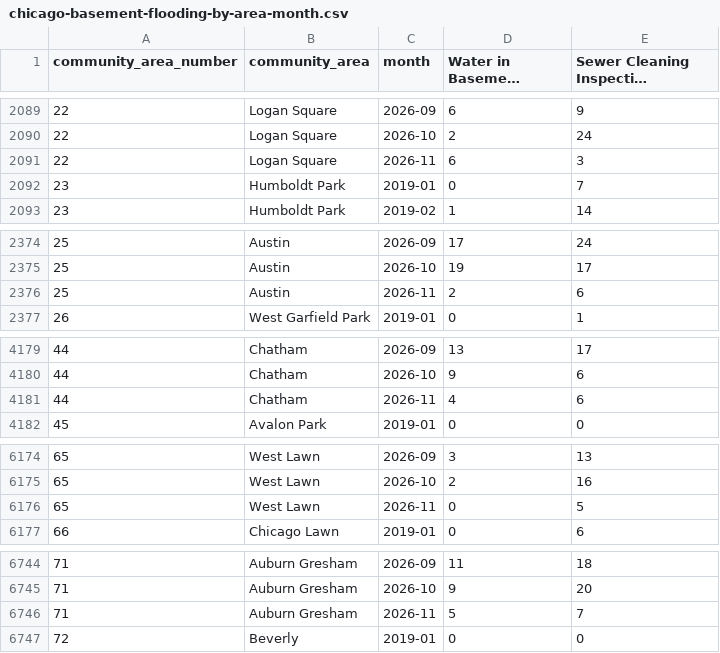
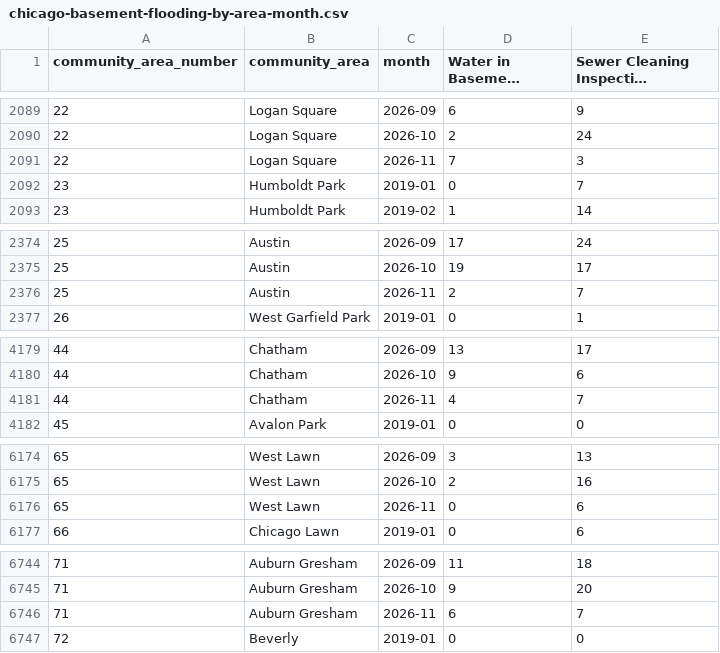
Before and after one commit to proofnotfluff-a11y/Proofnotfluff-pins, a CSV file: docs/chicago-basement-flooding/chicago-basement-flooding-by-area-month.csv, drawn as a sheet; only a part is shown, gaps mark what is left out; long unchanged cells end in …; the diff names each change by its address in the sheet, - before the commit and + after, or states it on an @@ line.

```diff
--- a/docs/chicago-basement-flooding/chicago-basement-flooding-by-area-month.csv
+++ b/docs/chicago-basement-flooding/chicago-basement-flooding-by-area-month.csv
-D2091 (Water in Basement Complaint): 6
+D2091 (Water in Basement Complaint): 7
-E2376: 6
+E2376: 7
-E4181: 6
+E4181: 7
-E6176: 5
+E6176: 6
-D6746 (Water in Basement Complaint): 5
+D6746 (Water in Basement Complaint): 6
```
Also changed, not shown: docs/chicago-basement-flooding/chicago-basement-flooding-citywide-daily.csv, 4 other files.
